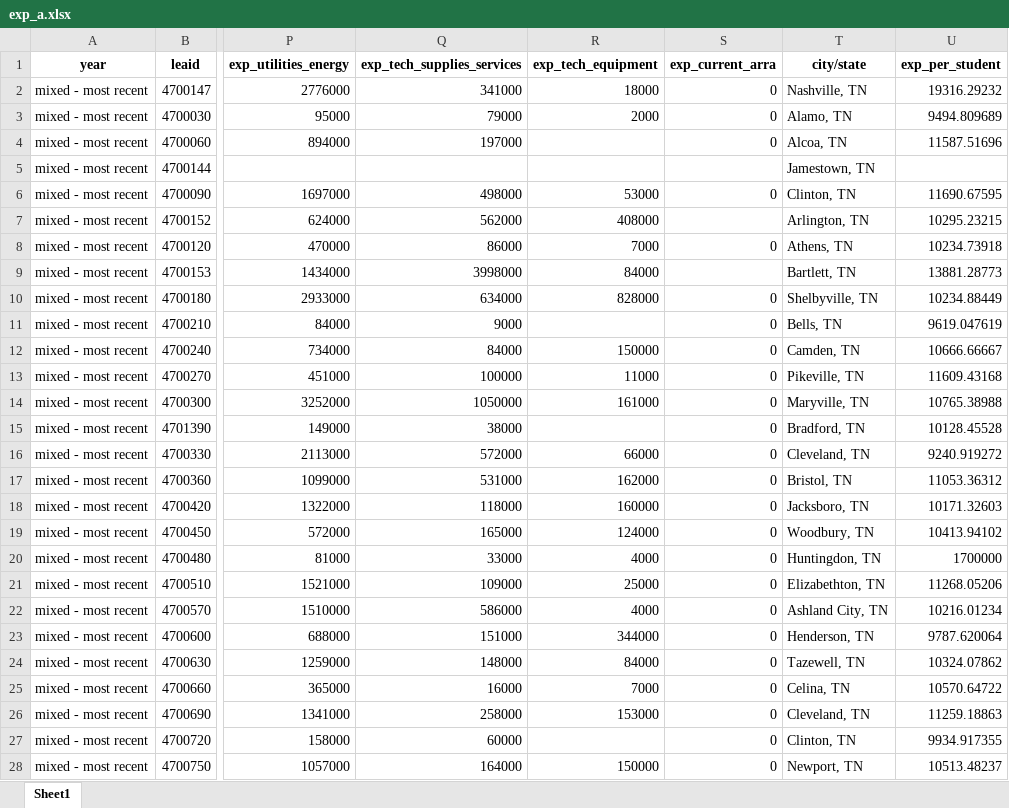
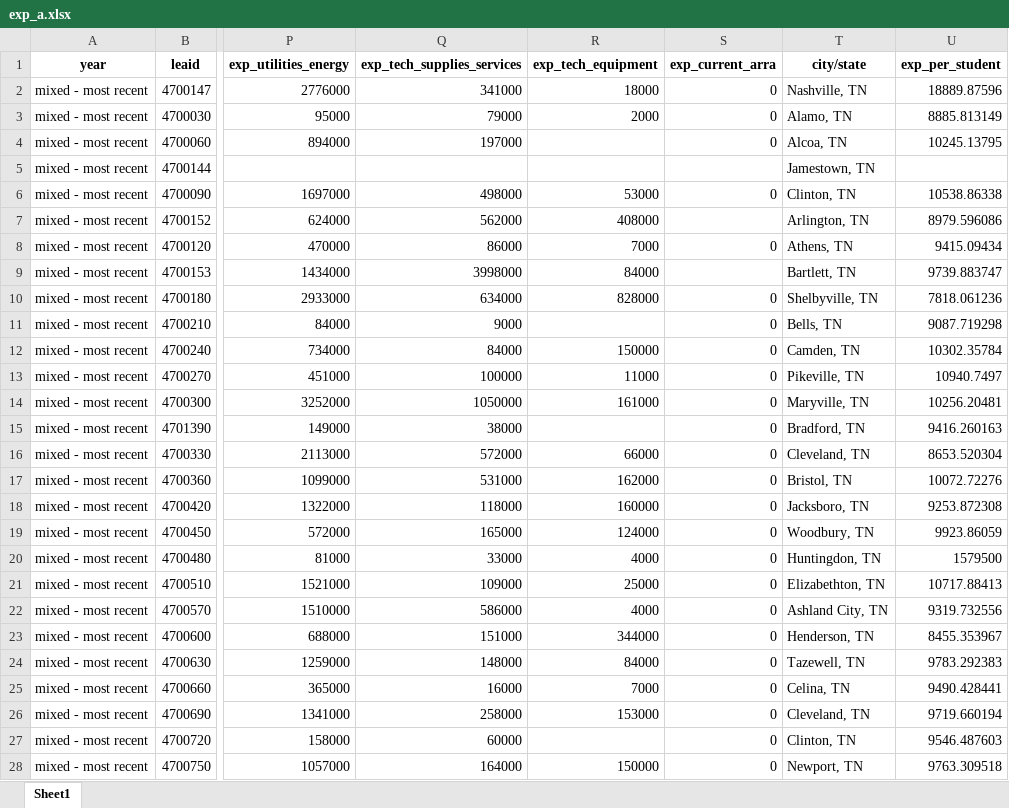
Before and after one commit to jmcapps/education_capstone, an Excel workbook: notebooks/exp_a.xlsx, sheet Sheet1, drawn as a sheet; only a part is shown, gaps mark what is left out; values as stored, in another font and other column widths than the file's, no borders; the diff covers the shown part only; the diff names each change by its address in the sheet, - before the commit and + after, or states it on an @@ line.

```diff
--- a/notebooks/exp_a.xlsx (sheet Sheet1)
+++ b/notebooks/exp_a.xlsx (sheet Sheet1)
-U2 (exp_per_student): 19316.29232
+U2 (exp_per_student): 18889.87596
-U3 (exp_per_student): 9494.809689
+U3 (exp_per_student): 8885.813149
-U4 (exp_per_student): 11587.51696
+U4 (exp_per_student): 10245.13795
-U6 (exp_per_student): 11690.67595
+U6 (exp_per_student): 10538.86338
-U7 (exp_per_student): 10295.23215
+U7 (exp_per_student): 8979.596086
-U8 (exp_per_student): 10234.73918
+U8 (exp_per_student): 9415.09434
-U9 (exp_per_student): 13881.28773
+U9 (exp_per_student): 9739.883747
-U10 (exp_per_student): 10234.88449
+U10 (exp_per_student): 7818.061236
-U11 (exp_per_student): 9619.047619
+U11 (exp_per_student): 9087.719298
-U12 (exp_per_student): 10666.66667
+U12 (exp_per_student): 10302.35784
-U13 (exp_per_student): 11609.43168
+U13 (exp_per_student): 10940.7497
-U14 (exp_per_student): 10765.38988
+U14 (exp_per_student): 10256.20481
-U15 (exp_per_student): 10128.45528
+U15 (exp_per_student): 9416.260163
-U16 (exp_per_student): 9240.919272
+U16 (exp_per_student): 8653.520304
-U17 (exp_per_student): 11053.36312
+U17 (exp_per_student): 10072.72276
-U18 (exp_per_student): 10171.32603
+U18 (exp_per_student): 9253.872308
-U19 (exp_per_student): 10413.94102
+U19 (exp_per_student): 9923.86059
-U20 (exp_per_student): 1700000
+U20 (exp_per_student): 1579500
-U21 (exp_per_student): 11268.05206
+U21 (exp_per_student): 10717.88413
-U22 (exp_per_student): 10216.01234
+U22 (exp_per_student): 9319.732556
-U23 (exp_per_student): 9787.620064
+U23 (exp_per_student): 8455.353967
-U24 (exp_per_student): 10324.07862
+U24 (exp_per_student): 9783.292383
-U25 (exp_per_student): 10570.64722
+U25 (exp_per_student): 9490.428441
-U26 (exp_per_student): 11259.18863
+U26 (exp_per_student): 9719.660194
-U27 (exp_per_student): 9934.917355
+U27 (exp_per_student): 9546.487603
-U28 (exp_per_student): 10513.48237
+U28 (exp_per_student): 9763.309518
```
Also changed, not shown: 116 edited cells elsewhere in this sheet, 2 other files.
